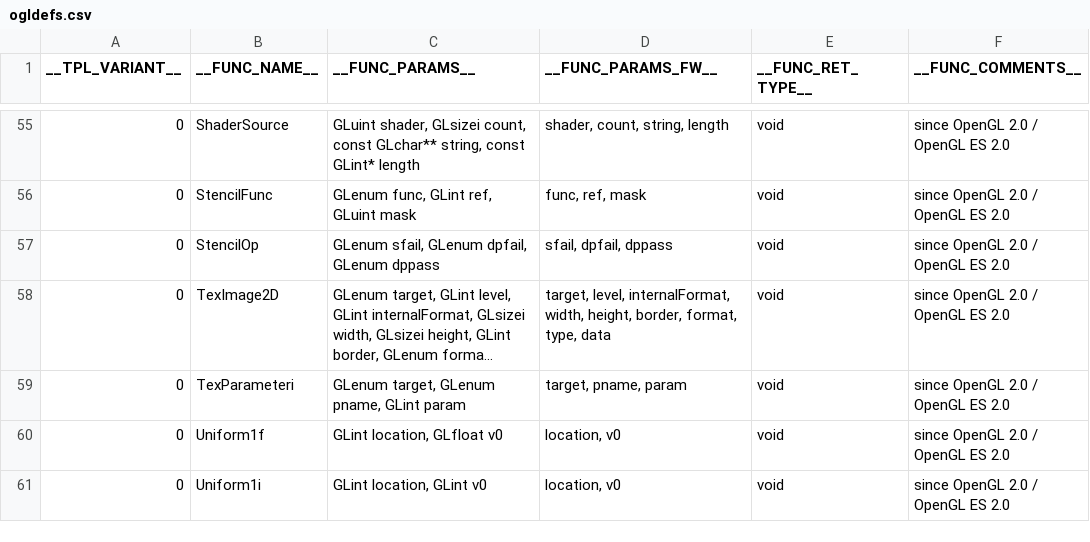
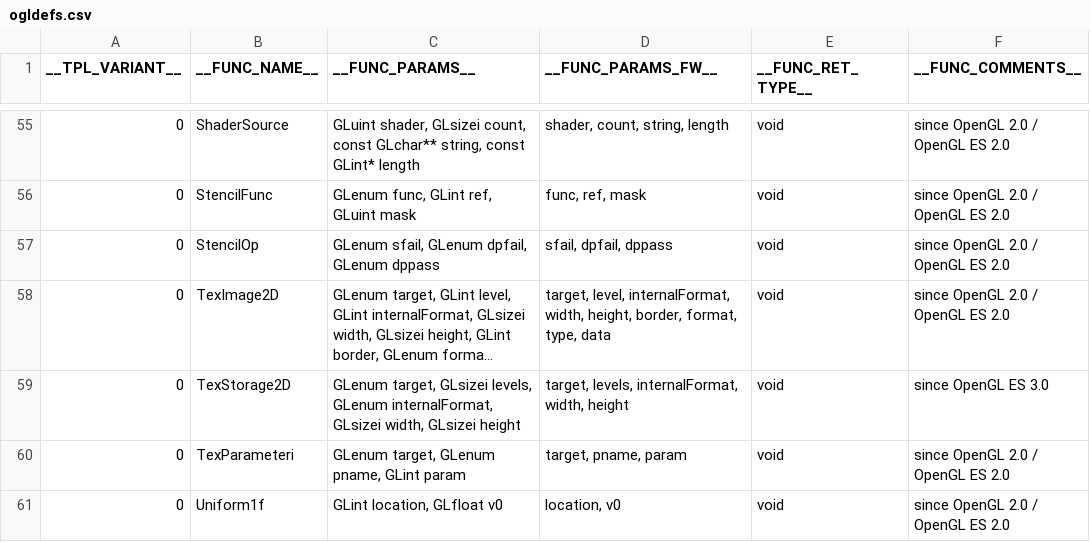
Before and after one commit to kolorist/insigne, a CSV file: templates/ogldefs.csv, drawn as a sheet; only a part is shown, gaps mark what is left out; the shorter side is filled out with more unchanged rows; long unchanged cells end in …; the diff names each change by its address in the sheet, - before the commit and + after, or states it on an @@ line.

```diff
--- a/templates/ogldefs.csv
+++ b/templates/ogldefs.csv
+row 59: 0 | TexStorage2D | GLenum target, GLsizei levels, GLenum internalFormat, GLsizei width, GLsizei height | target, levels, internalFormat, width, height | void | since OpenGL ES 3.0
```
Also changed, not shown: 7 other files.
